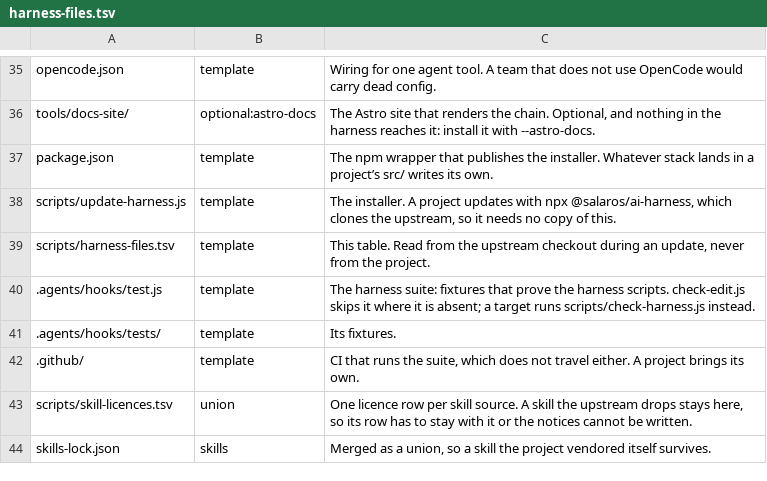
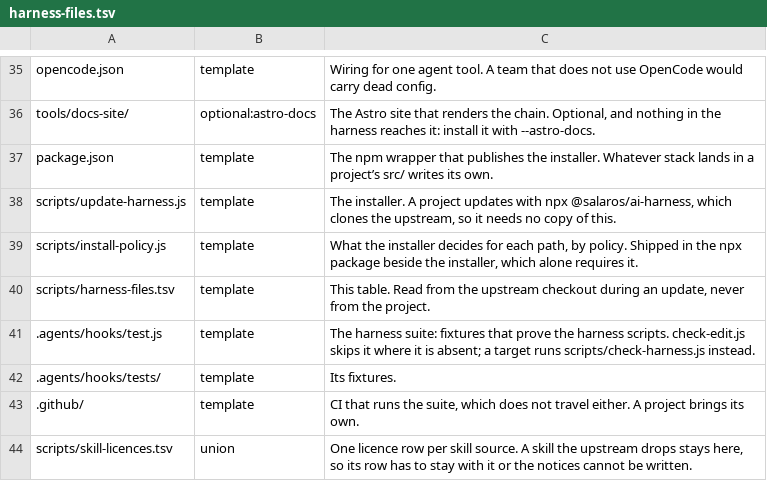
Before and after one commit to salaros/ai-harness, a TSV file: scripts/harness-files.tsv, drawn as a sheet; only a part is shown, gaps mark what is left out; the shorter side is filled out with more unchanged rows; the diff names each change by its address in the sheet, - before the commit and + after, or states it on an @@ line.

```diff
--- a/scripts/harness-files.tsv
+++ b/scripts/harness-files.tsv
+row 39: scripts/install-policy.js | template | What the installer decides for each path, by policy. Shipped in the npx package beside the installer, which alone requires it.
```
Also changed, not shown: 10 other files.
